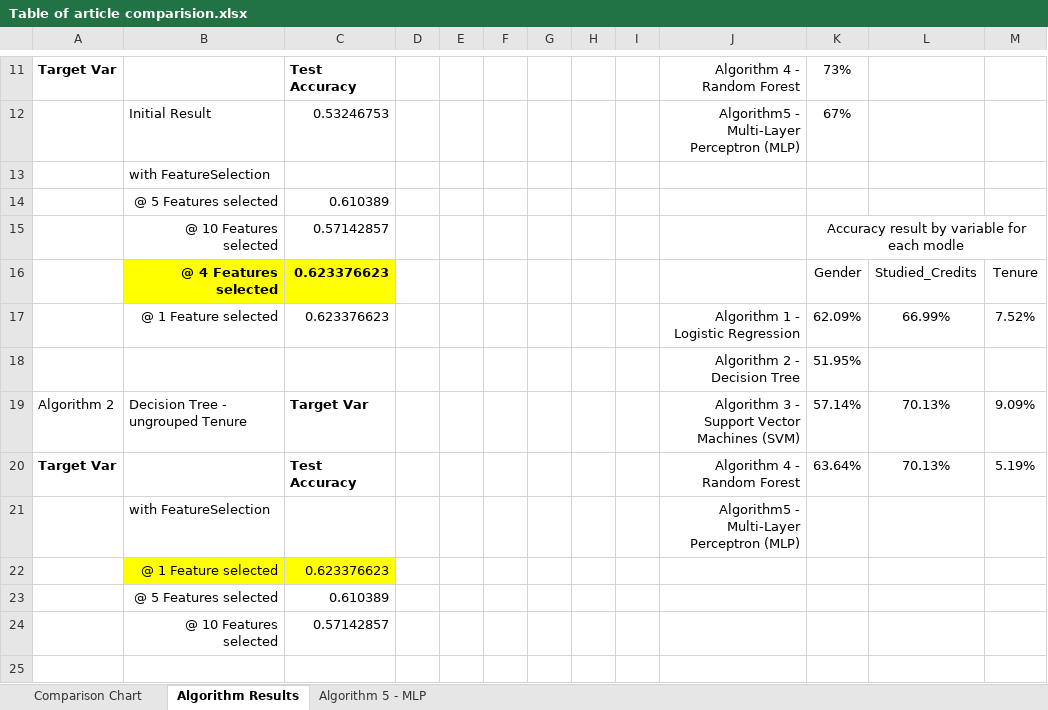
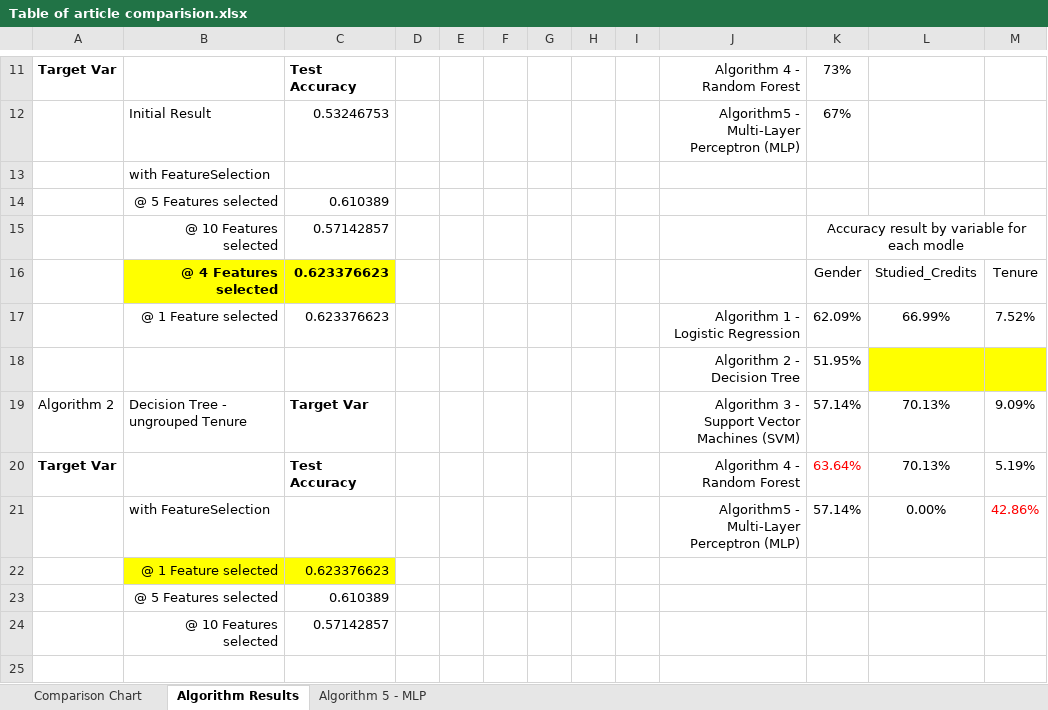
Before and after one commit to sinduff-cct/Capstone_Project_2023, an Excel workbook: Table of article comparision.xlsx, sheet Algorithm Results, drawn as a sheet; only a part is shown, gaps mark what is left out; values as stored, in another font and other column widths than the file's, no borders; charts and pictures not drawn; removed rows and columns are numbered as before the commit, all else as after; the diff names each change by its address in the sheet, - before the commit and + after, or states it on an @@ line.

Commit message:
Algorith 5 - run with multiple variables

```diff
--- a/Table of article comparision.xlsx (sheet Algorithm Results)
+++ b/Table of article comparision.xlsx (sheet Algorithm Results)
-L18:M18 fill: none
+L18:M18 fill: #FFFF00
-K20 text colour: black
+K20 text colour: #FF0000
-row 21:  | with FeatureSelection |  |  |  |  |  |  |  | Algorithm5 - Multi-Layer Perceptron (MLP)
+row 21:  | with FeatureSelection |  |  |  |  |  |  |  | Algorithm5 - Multi-Layer Perceptron (MLP) | 57.14% | 0.00% | 42.86%
```
Also changed, not shown: 1 other file.
